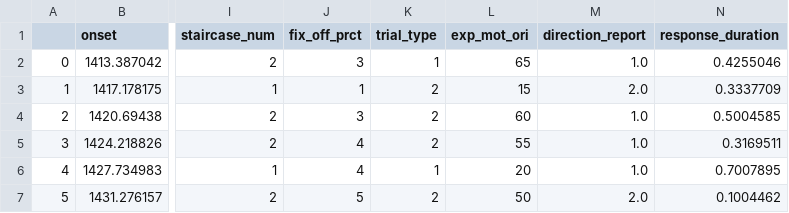
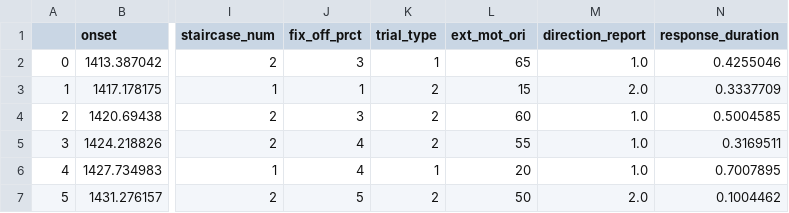
Before and after one commit to mszinte/DoubleDrift, a CSV file: data/sub-01/ses-01/beh/sub-01_task-DoubleDriftPerception_data.csv, drawn as a sheet; only a part is shown, gaps mark what is left out; the diff names each change by its address in the sheet, - before the commit and + after, or states it on an @@ line.

```diff
--- a/data/sub-01/ses-01/beh/sub-01_task-DoubleDriftPerception_data.csv
+++ b/data/sub-01/ses-01/beh/sub-01_task-DoubleDriftPerception_data.csv
-L1: exp_mot_ori
+L1: ext_mot_ori
```
Also changed, not shown: data/sub-01/ses-02/beh/sub-01_task-DoubleDriftSaccade_data.csv, 8 other files.
